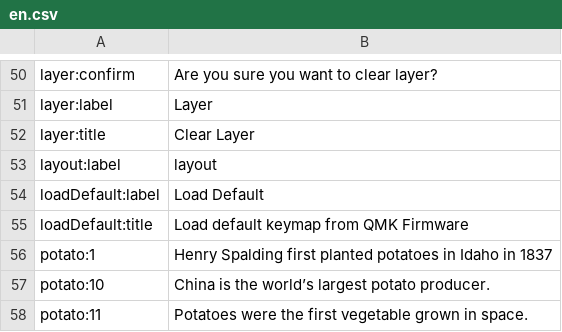
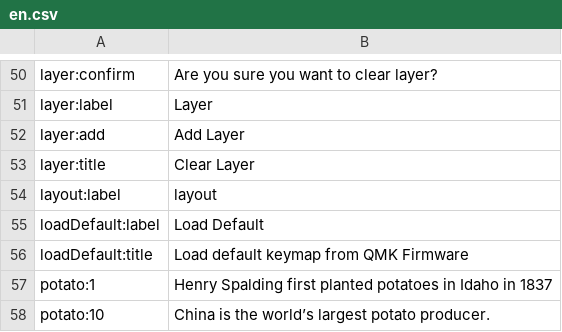
Before and after one commit to qmk/qmk_configurator, a CSV file: src/i18n/en.csv, drawn as a sheet; only a part is shown, gaps mark what is left out; the shorter side is filled out with more unchanged rows; the diff names each change by its address in the sheet, - before the commit and + after, or states it on an @@ line.

Commit message:
UI updates
Add the Add Layer button.

```diff
--- a/src/i18n/en.csv
+++ b/src/i18n/en.csv
+row 52: layer:add | Add Layer
```
Also changed, not shown: 4 other files.
